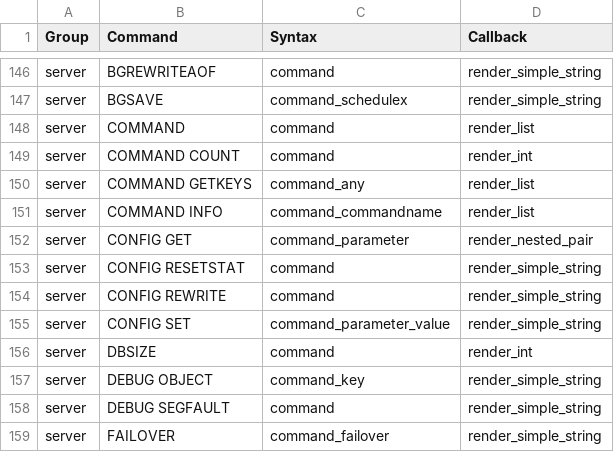
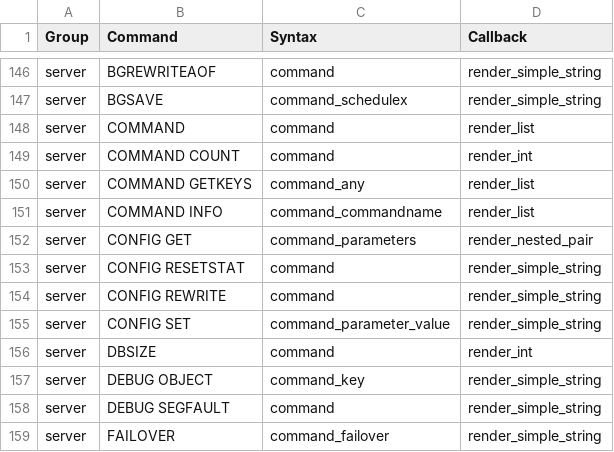
Before and after one commit to laixintao/iredis, a CSV file: iredis/data/command_syntax.csv, drawn as a sheet; only a part is shown, gaps mark what is left out.

Commit message:
bugfix for GET command.

```diff
--- a/iredis/data/command_syntax.csv
+++ b/iredis/data/command_syntax.csv
@@ -151,3 +151,3 @@ server,COMMAND GETKEYS,command_any,render_list
 server,COMMAND INFO,command_commandname,render_list
-server,CONFIG GET,command_parameter,render_nested_pair
+server,CONFIG GET,command_parameters,render_nested_pair
 server,CONFIG RESETSTAT,command,render_simple_string
```
Also changed, not shown: 3 other files.
